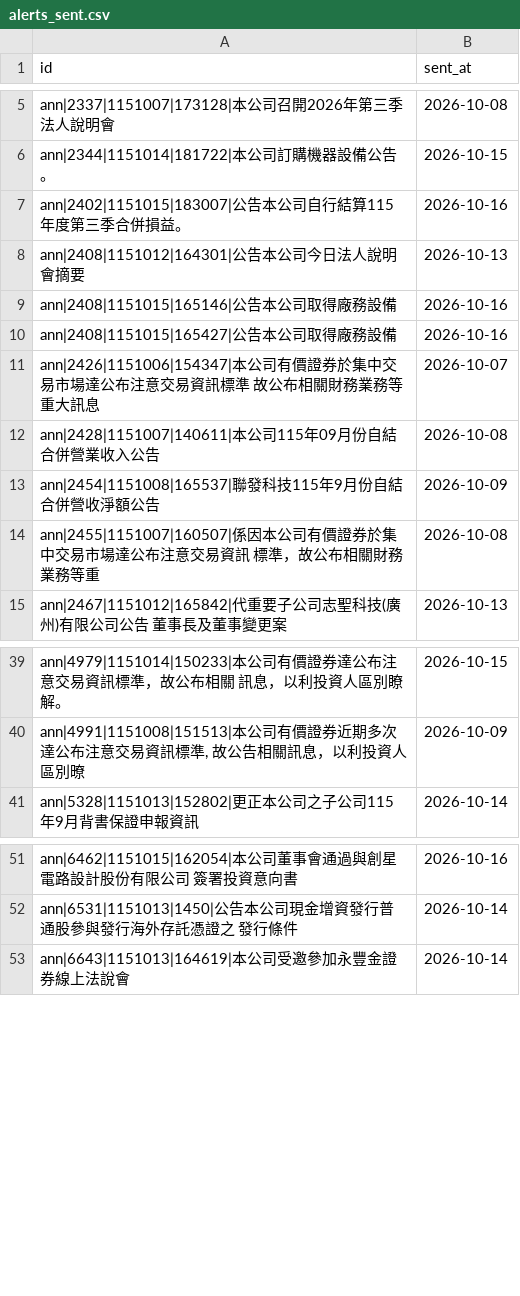
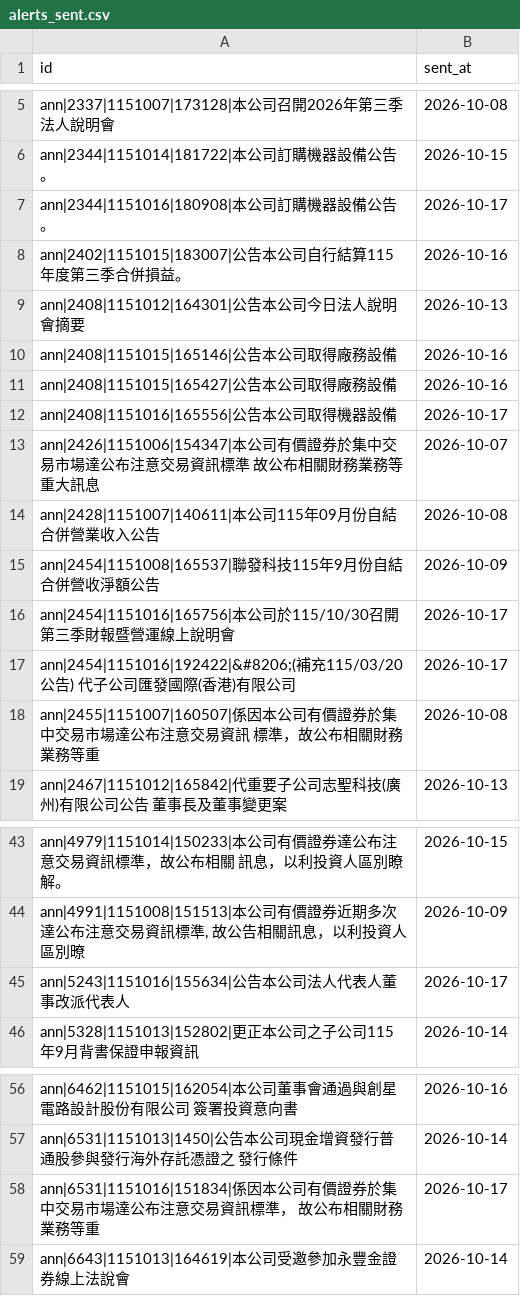
Before and after one commit to ChrisHo0317/Local_Dashboard, a CSV file: data/alerts_sent.csv, drawn as a sheet; only a part is shown, gaps mark what is left out.

```diff
--- a/data/alerts_sent.csv
+++ b/data/alerts_sent.csv
@@ -6,2 +6,3 @@ ann|2337|1151007|173128|本公司召開2026年第三季法人說明會,2026-10-0
 ann|2344|1151014|181722|本公司訂購機器設備公告。,2026-10-15
+ann|2344|1151016|180908|本公司訂購機器設備公告。,2026-10-17
 ann|2402|1151015|183007|公告本公司自行結算115年度第三季合併損益。,2026-10-16
@@ -10,2 +11,3 @@ ann|2408|1151015|165146|公告本公司取得廠務設備,2026-10-16
 ann|2408|1151015|165427|公告本公司取得廠務設備,2026-10-16
+ann|2408|1151016|165556|公告本公司取得機器設備,2026-10-17
 ann|2426|1151006|154347|本公司有價證券於集中交易市場達公布注意交易資訊標準 故公布相關財務業務等重大訊息,2026-10-07
@@ -13,2 +15,4 @@ ann|2428|1151007|140611|本公司115年09月份自結合併營業收入公告,20
 ann|2454|1151008|165537|聯發科技115年9月份自結合併營收淨額公告,2026-10-09
+ann|2454|1151016|165756|本公司於115/10/30召開第三季財報暨營運線上說明會,2026-10-17
+ann|2454|1151016|192422|&#8206;(補充115/03/20公告) 代子公司匯發國際(香港)有限公司 ,2026-10-17
 ann|2455|1151007|160507|係因本公司有價證券於集中交易市場達公布注意交易資訊 標準，故公布相關財務業務等重,2026-10-08
@@ -40,2 +44,3 @@ ann|4979|1151014|150233|本公司有價證券達公布注意交易資訊標準
 "ann|4991|1151008|151513|本公司有價證券近期多次達公布注意交易資訊標準, 故公告相關訊息，以利投資人區別暸",2026-10-09
+ann|5243|1151016|155634|公告本公司法人代表人董事改派代表人,2026-10-17
 ann|5328|1151013|152802|更正本公司之子公司115年9月背書保證申報資訊,2026-10-14
@@ -52,2 +57,3 @@ ann|6462|1151015|162054|本公司董事會通過與創星電路設計股份有
 ann|6531|1151013|1450|公告本公司現金增資發行普通股參與發行海外存託憑證之 發行條件,2026-10-14
+ann|6531|1151016|151834|係因本公司有價證券於集中交易市場達公布注意交易資訊標準， 故公布相關財務業務等重,2026-10-17
 ann|6643|1151013|164619|本公司受邀參加永豐金證券線上法說會,2026-10-14
```
Also changed, not shown: data/bond_yields.csv, data/chips/options.csv, 16 other files.
